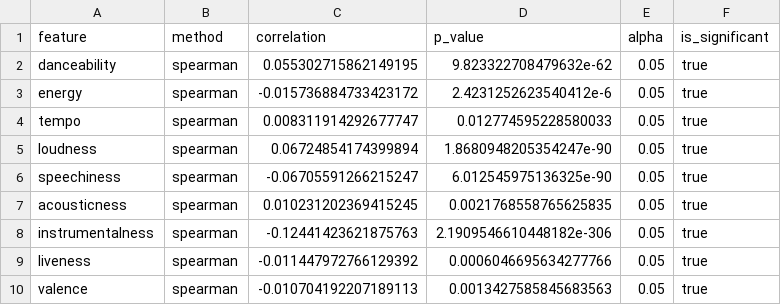
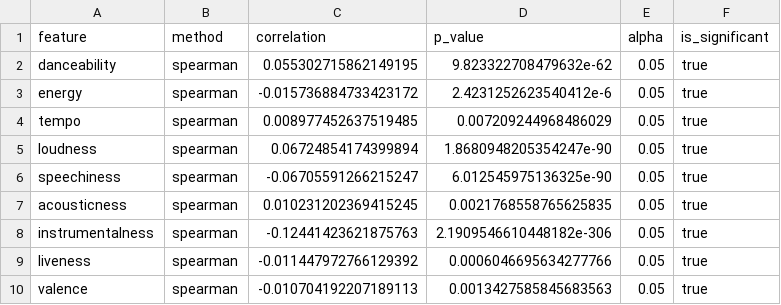
Before and after one commit to LizzieArias/CS232-TeamSpotifyA-DataAnalytics-Project, a CSV file: data/significance/popularity_correlations.csv, drawn as a sheet.

```diff
--- a/data/significance/popularity_correlations.csv
+++ b/data/significance/popularity_correlations.csv
@@ -3,3 +3,3 @@ danceability,spearman,0.055302715862149195,9.823322708479632e-62,0.05,true
 energy,spearman,-0.015736884733423172,2.4231252623540412e-6,0.05,true
-tempo,spearman,0.008311914292677747,0.012774595228580033,0.05,true
+tempo,spearman,0.008977452637519485,0.007209244968486029,0.05,true
 loudness,spearman,0.06724854174399894,1.8680948205354247e-90,0.05,true
```
Also changed, not shown: data/significance/popularity_correlations_threshold_1.csv, data/significance/popularity_correlations_threshold_15.csv, 9 other files.
